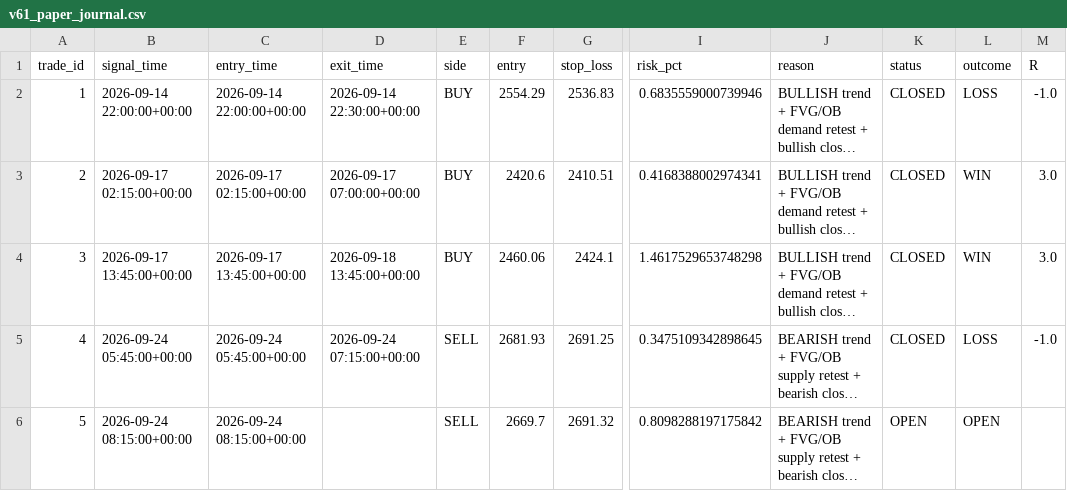
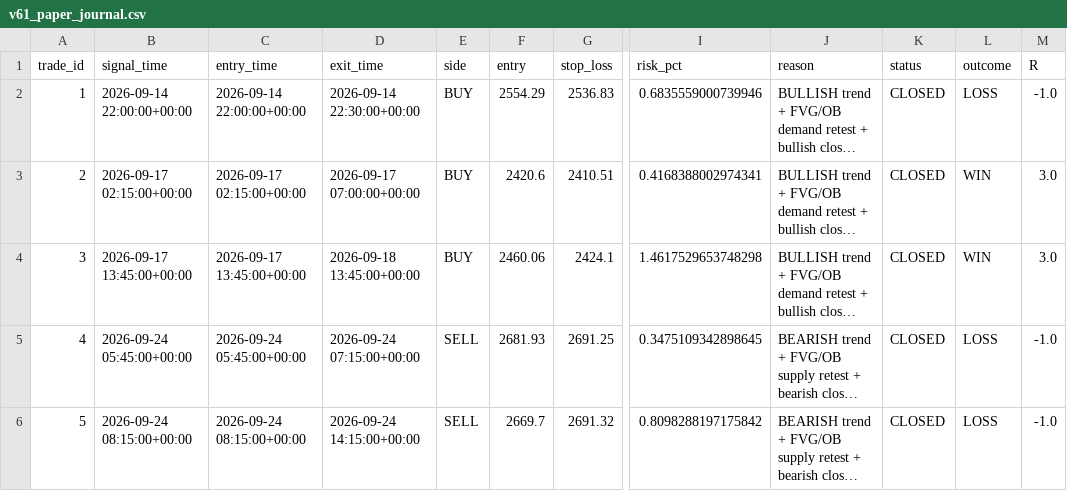
Before and after one commit to R0hit-kum4r/ETH-V61-Paper-Agent, a CSV file: v61_paper_journal.csv, drawn as a sheet; only a part is shown, gaps mark what is left out; long unchanged cells end in …; the diff names each change by its address in the sheet, - before the commit and + after, or states it on an @@ line.

```diff
--- a/v61_paper_journal.csv
+++ b/v61_paper_journal.csv
-D6 (exit_time): (empty)
+D6 (exit_time): 2026-09-24 14:15:00+00:00
-K6 (status): OPEN
+K6 (status): CLOSED
-L6 (outcome): OPEN
+L6 (outcome): LOSS
-M6 (R): (empty)
+M6 (R): -1.0
```
